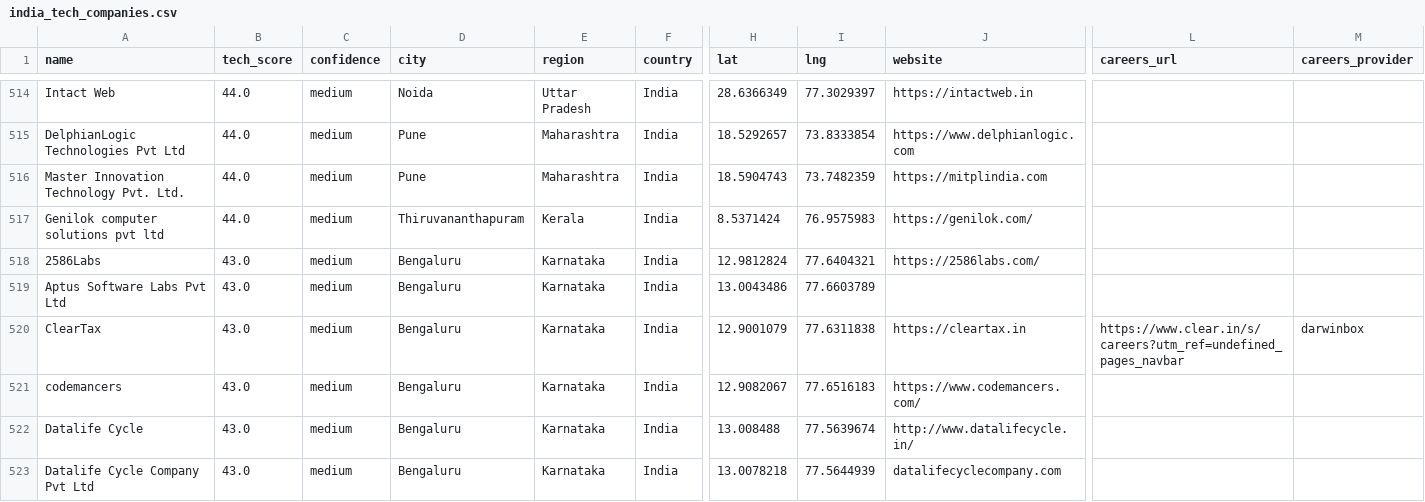
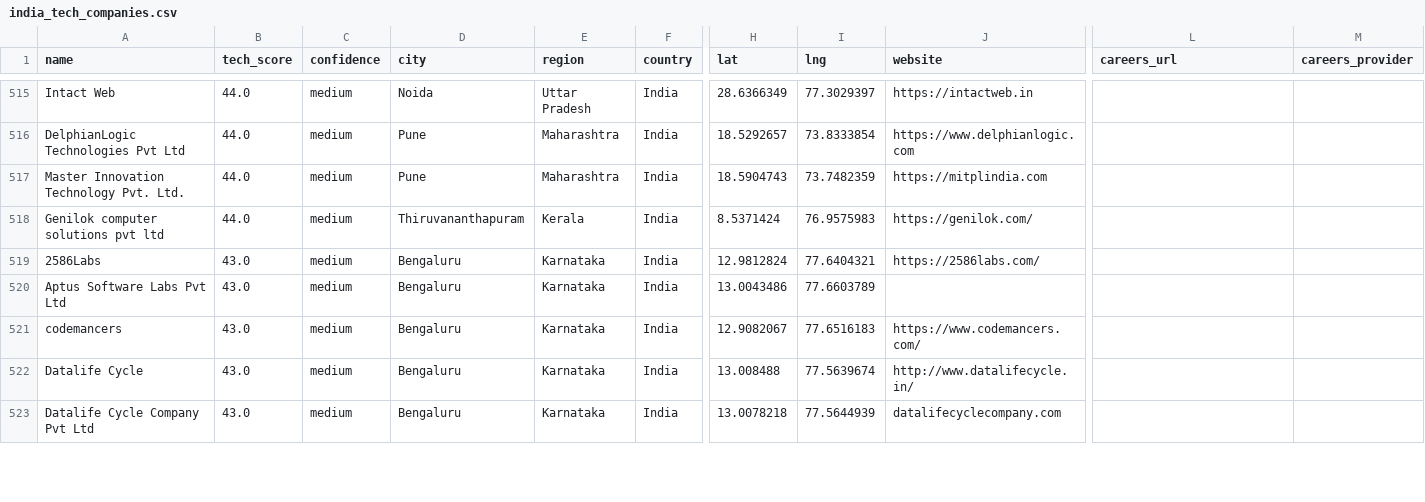
Before and after one commit to AkashKumar7902/india-tech-company-finder, a CSV file: results/india_tech_companies.csv, drawn as a sheet; only a part is shown, gaps mark what is left out; removed rows and columns are numbered as before the commit, all else as after; rows hold the shown columns only; the diff covers the shown part only; the diff names each change by its address in the sheet, - before the commit and + after, or states it on an @@ line.

```diff
--- a/results/india_tech_companies.csv
+++ b/results/india_tech_companies.csv
-row 520: ClearTax | 43.0 | medium | Bengaluru | Karnataka | India | 12.9001079 | 77.6311838 | https://cleartax.in | https://www.clear.in/s/careers?utm_ref=undefined_pages_navbar | darwinbox
```
Also changed, not shown: 1 added row and 8 edited cells elsewhere in this file, 1 other file.
